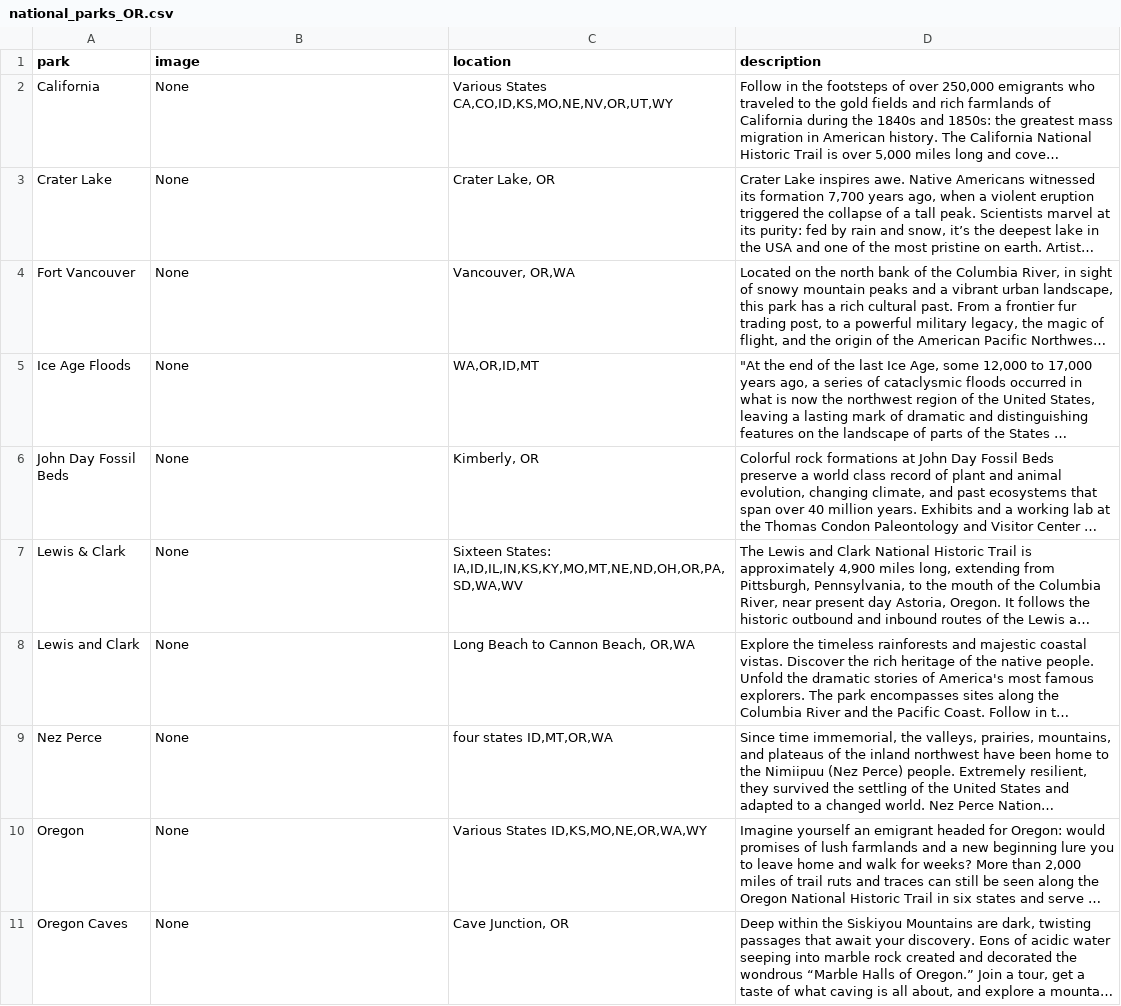
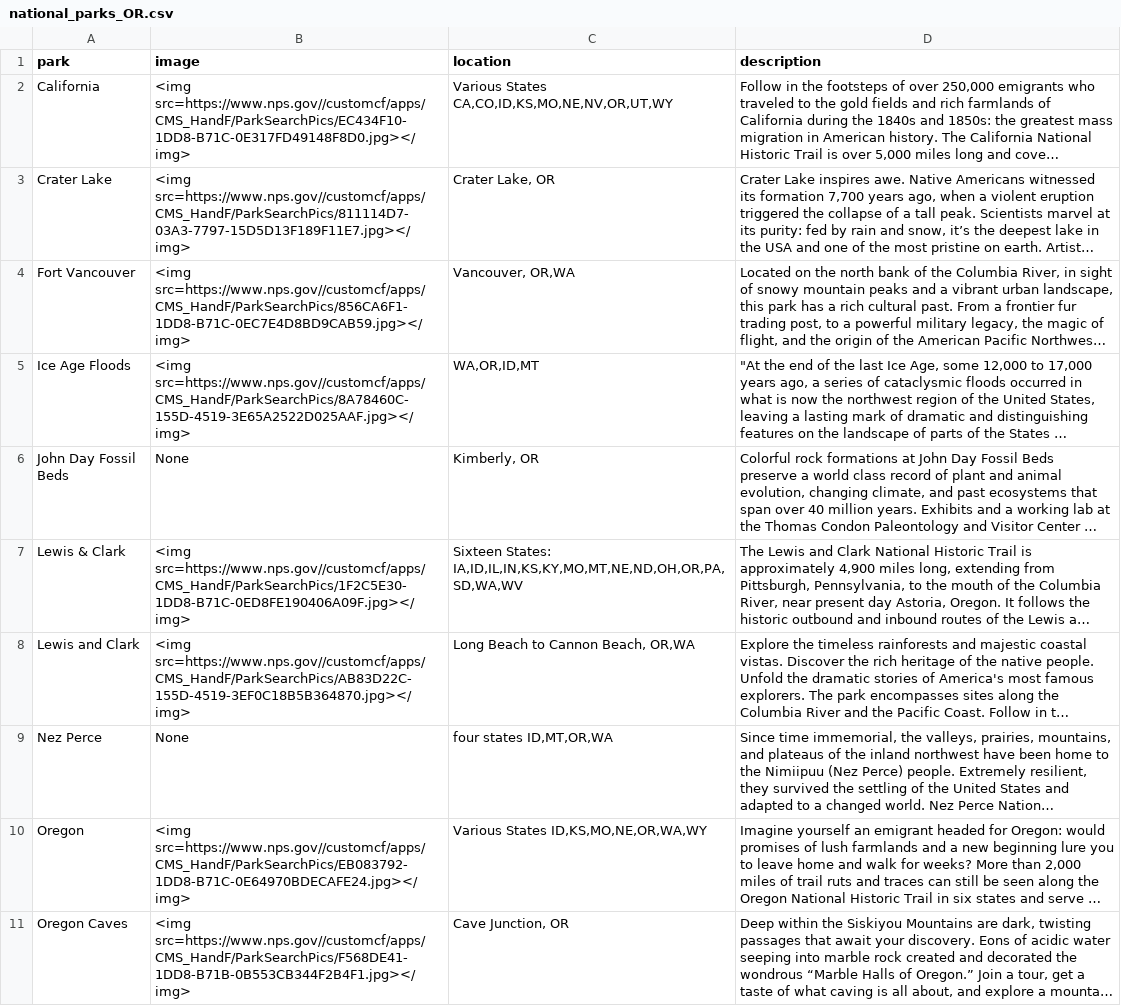
Before and after one commit to amandaxay/Interactive_Map, a CSV file: App/scraping/data/national_parks_OR.csv, drawn as a sheet; long unchanged cells end in …; the diff names each change by its address in the sheet, - before the commit and + after, or states it on an @@ line.

```diff
--- a/App/scraping/data/national_parks_OR.csv
+++ b/App/scraping/data/national_parks_OR.csv
-B2 (image): None
+B2 (image): <img src=https://www.nps.gov//customcf/apps/CMS_HandF/ParkSearchPics/EC434F10-1DD8-B71C-0E317FD49148F8D0.jpg></img>
-B3 (image): None
+B3 (image): <img src=https://www.nps.gov//customcf/apps/CMS_HandF/ParkSearchPics/811114D7-03A3-7797-15D5D13F189F11E7.jpg></img>
-B4 (image): None
+B4 (image): <img src=https://www.nps.gov//customcf/apps/CMS_HandF/ParkSearchPics/856CA6F1-1DD8-B71C-0EC7E4D8BD9CAB59.jpg></img>
-B5 (image): None
+B5 (image): <img src=https://www.nps.gov//customcf/apps/CMS_HandF/ParkSearchPics/8A78460C-155D-4519-3E65A2522D025AAF.jpg></img>
-B7 (image): None
+B7 (image): <img src=https://www.nps.gov//customcf/apps/CMS_HandF/ParkSearchPics/1F2C5E30-1DD8-B71C-0ED8FE190406A09F.jpg></img>
-B8 (image): None
+B8 (image): <img src=https://www.nps.gov//customcf/apps/CMS_HandF/ParkSearchPics/AB83D22C-155D-4519-3EF0C18B5B364870.jpg></img>
-B10 (image): None
+B10 (image): <img src=https://www.nps.gov//customcf/apps/CMS_HandF/ParkSearchPics/EB083792-1DD8-B71C-0E64970BDECAFE24.jpg></img>
-B11 (image): None
+B11 (image): <img src=https://www.nps.gov//customcf/apps/CMS_HandF/ParkSearchPics/F568DE41-1DD8-B71B-0B553CB344F2B4F1.jpg></img>
```
Also changed, not shown: App/scraping/data/national_parks_CA.csv, App/scraping/data/national_parks_FL.csv, 4 other files.
